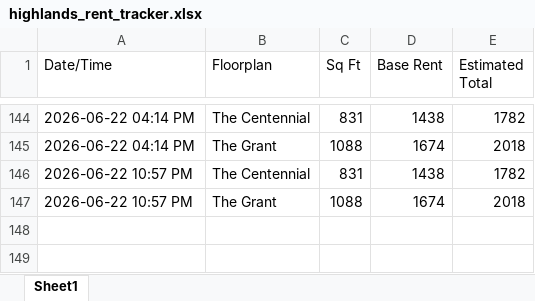
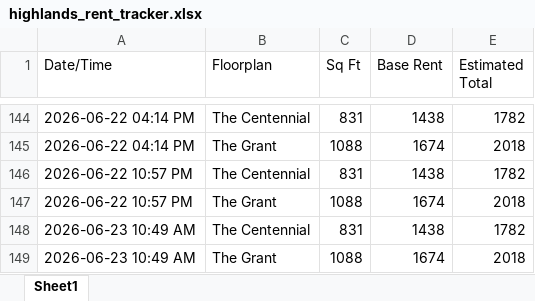
Before and after one commit to fardeenma/rent-tracker-data, an Excel workbook: highlands_rent_tracker.xlsx, sheet Sheet1, drawn as a sheet; only a part is shown, gaps mark what is left out; values as stored, in another font and other column widths than the file's, no borders; the diff names each change by its address in the sheet, - before the commit and + after, or states it on an @@ line.

Commit message:
Update rent data

```diff
--- a/highlands_rent_tracker.xlsx (sheet Sheet1)
+++ b/highlands_rent_tracker.xlsx (sheet Sheet1)
+row 148: 2026-06-23 10:49 AM | The Centennial | 831 | 1438 | 1782
+row 149: 2026-06-23 10:49 AM | The Grant | 1088 | 1674 | 2018
```
